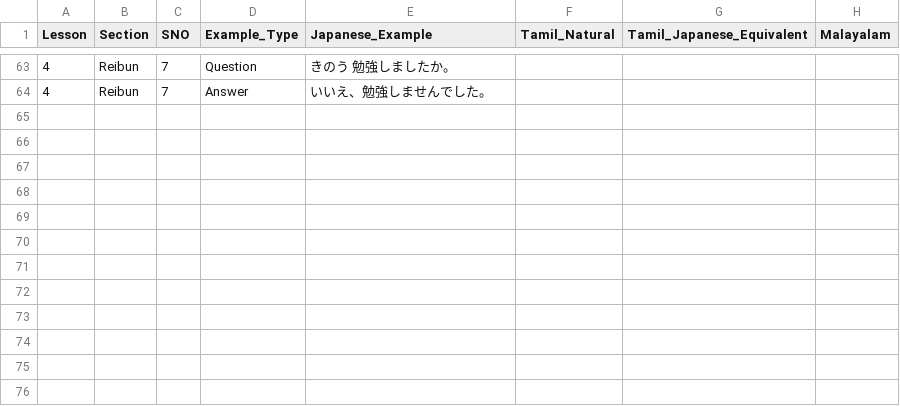
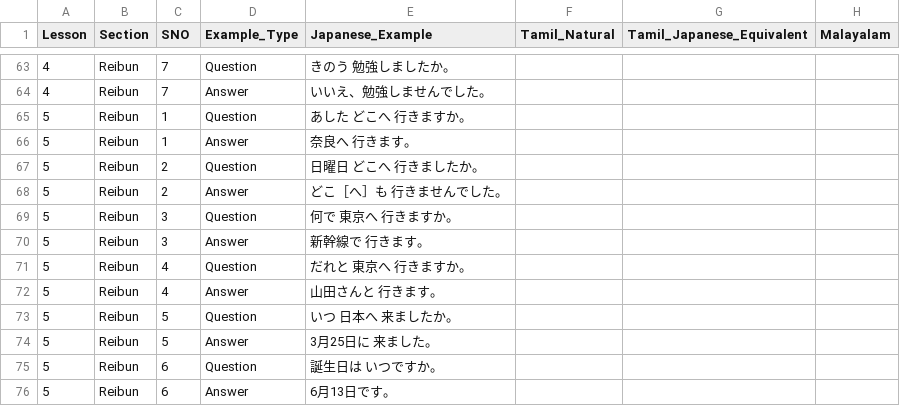
Before and after one commit to naga2hands/Learn_Japanese, a CSV file: Dataset/Reibun_Dataset.csv, drawn as a sheet; only a part is shown, gaps mark what is left out.

```diff
--- a/Dataset/Reibun_Dataset.csv
+++ b/Dataset/Reibun_Dataset.csv
@@ -64 +64,13 @@
 4,Reibun,7,Answer,いいえ、勉強しませんでした。,,,
+5,Reibun,1,Question,あした　どこへ　行きますか。,,,
+5,Reibun,1,Answer,奈良へ　行きます。,,,
+5,Reibun,2,Question,日曜日　どこへ　行きましたか。,,,
+5,Reibun,2,Answer,どこ［へ］も　行きませんでした。,,,
+5,Reibun,3,Question,何で　東京へ　行きますか。,,,
+5,Reibun,3,Answer,新幹線で　行きます。,,,
+5,Reibun,4,Question,だれと　東京へ　行きますか。,,,
+5,Reibun,4,Answer,山田さんと　行きます。,,,
+5,Reibun,5,Question,いつ　日本へ　来ましたか。,,,
+5,Reibun,5,Answer,3月25日に　来ました。,,,
+5,Reibun,6,Question,誕生日は　いつですか。,,,
+5,Reibun,6,Answer,6月13日です。,,,
```
Also changed, not shown: Dataset/Bunkei_Dataset.csv, Dataset/Kaiwa_Dataset.csv.
